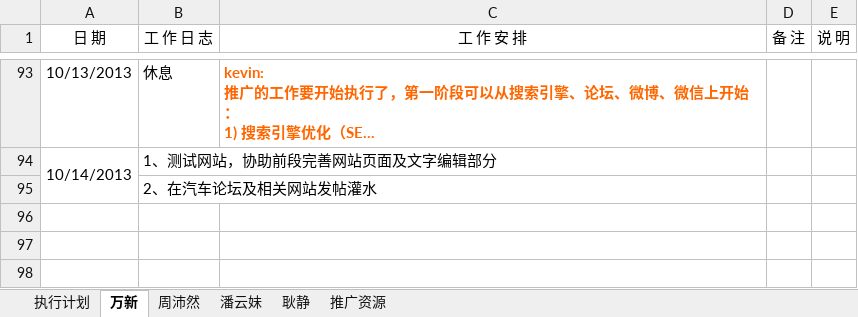
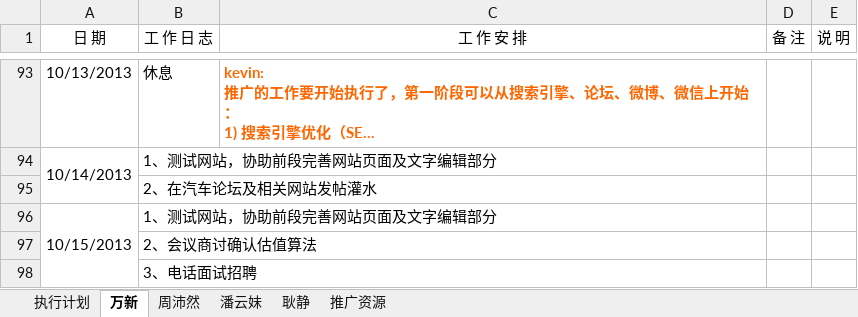
Before and after one commit to GPJxiaoshou/xiaoshou, an Excel workbook: 日志.xlsx, sheet 万新, drawn as a sheet; only a part is shown, gaps mark what is left out; long unchanged cells end in …; values as stored, in another font and other column widths than the file's, no borders; the diff names each change by its address in the sheet, - before the commit and + after, or states it on an @@ line.

```diff
--- a/日志.xlsx (sheet 万新)
+++ b/日志.xlsx (sheet 万新)
+row 96: 10/15/2013 | 1、测试网站，协助前段完善网站页面及文字编辑部分
+row 97:  | 2、会议商讨确认估值算法
+row 98:  | 3、电话面试招聘
```
Also changed, not shown: sheet 执行计划, sheet 耿静.
